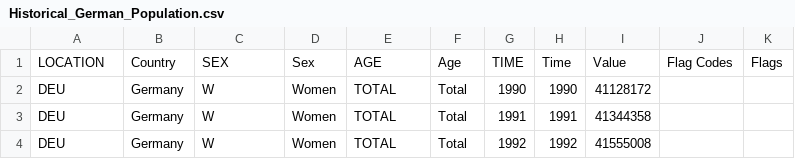
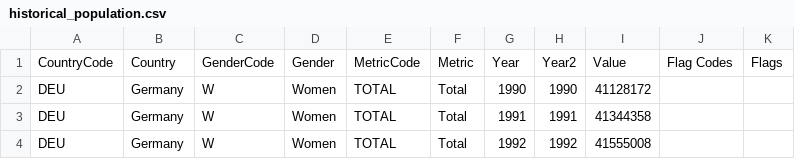
Before and after one commit to Herb-sh/R-Shiny, a CSV file: data/historical_population.csv (was data/Historical_German_Population.csv), drawn as a sheet; only a part is shown; removed rows and columns are numbered as before the commit, all else as after; the diff names each change by its address in the sheet, - before the commit and + after, or states it on an @@ line.

Commit message:
Refactoring population data

```diff
--- a/data/Historical_German_Population.csv
+++ b/data/historical_population.csv
-row 1: LOCATION | Country | SEX | Sex | AGE | Age | TIME | Time | Value | Flag Codes | Flags
+row 1: CountryCode | Country | GenderCode | Gender | MetricCode | Metric | Year | Year2 | Value | Flag Codes | Flags
```
Also changed, not shown: 4 other files.
